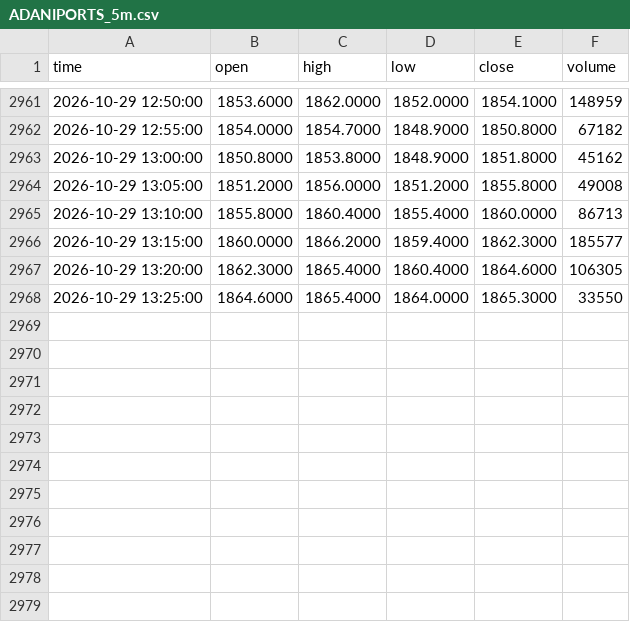
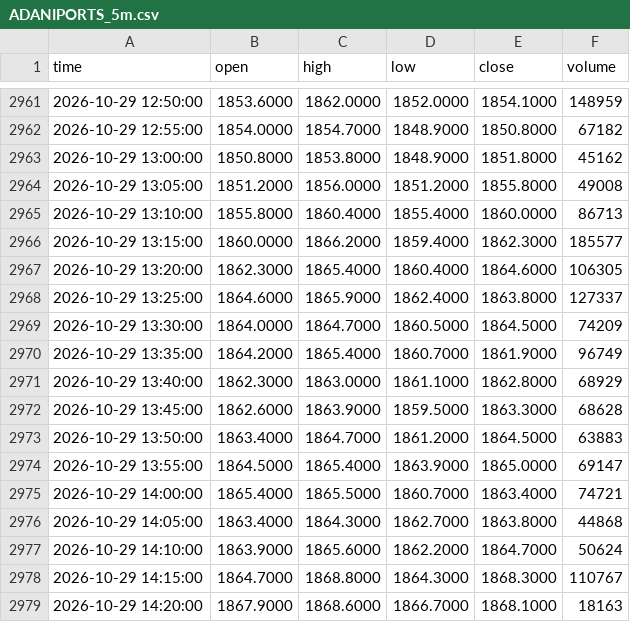
Before and after one commit to tosif28mohammed-maker/market-data, a CSV file: data/intraday/ADANIPORTS_5m.csv, drawn as a sheet; only a part is shown, gaps mark what is left out.

```diff
--- a/data/intraday/ADANIPORTS_5m.csv
+++ b/data/intraday/ADANIPORTS_5m.csv
@@ -2967,2 +2967,13 @@ time,open,high,low,close,volume
 2026-10-29 13:20:00,1862.3000,1865.4000,1860.4000,1864.6000,106305
-2026-10-29 13:25:00,1864.6000,1865.4000,1864.0000,1865.3000,33550
+2026-10-29 13:25:00,1864.6000,1865.9000,1862.4000,1863.8000,127337
+2026-10-29 13:30:00,1864.0000,1864.7000,1860.5000,1864.5000,74209
+2026-10-29 13:35:00,1864.2000,1865.4000,1860.7000,1861.9000,96749
+2026-10-29 13:40:00,1862.3000,1863.0000,1861.1000,1862.8000,68929
+2026-10-29 13:45:00,1862.6000,1863.9000,1859.5000,1863.3000,68628
+2026-10-29 13:50:00,1863.4000,1864.7000,1861.2000,1864.5000,63883
+2026-10-29 13:55:00,1864.5000,1865.4000,1863.9000,1865.0000,69147
+2026-10-29 14:00:00,1865.4000,1865.5000,1860.7000,1863.4000,74721
+2026-10-29 14:05:00,1863.4000,1864.3000,1862.7000,1863.8000,44868
+2026-10-29 14:10:00,1863.9000,1865.6000,1862.2000,1864.7000,50624
+2026-10-29 14:15:00,1864.7000,1868.8000,1864.3000,1868.3000,110767
+2026-10-29 14:20:00,1867.9000,1868.6000,1866.7000,1868.1000,18163
```
Also changed, not shown: data/intraday/BAJAJ-AUTO_5m.csv, data/intraday/INFY_5m.csv, 52 other files.
